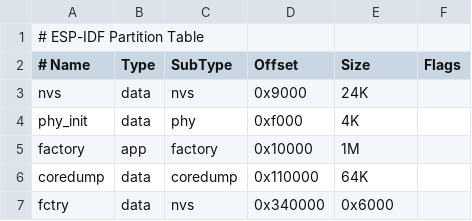
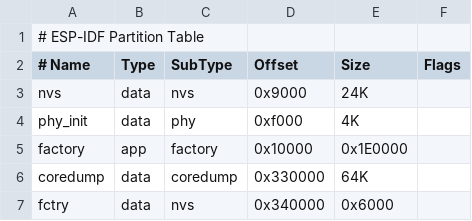
Before and after one commit to espressif/esp-insights, a CSV file: examples/diagnostics_smoke_test/partitions.csv, drawn as a sheet.

Commit message:
examples: increased app partition
App partition size of 1M is insufficient and it is overflowing when all the options are enabled.
Increased this to a larger size (inspired by rainmaker app sizes), so we won't run into the overflow issue.

```diff
--- a/examples/diagnostics_smoke_test/partitions.csv
+++ b/examples/diagnostics_smoke_test/partitions.csv
@@ -4,4 +4,4 @@ nvs,      data, nvs,      0x9000,   24K,
 phy_init, data, phy,      0xf000,   4K,
-factory,  app,  factory,  0x10000,  1M,
-coredump, data, coredump, 0x110000, 64K,
+factory,  app,  factory,  0x10000,  0x1E0000,
+coredump, data, coredump, 0x330000, 64K,
 fctry,    data, nvs,      0x340000, 0x6000,
```
Also changed, not shown: examples/minimal_diagnostics/partitions.csv.
